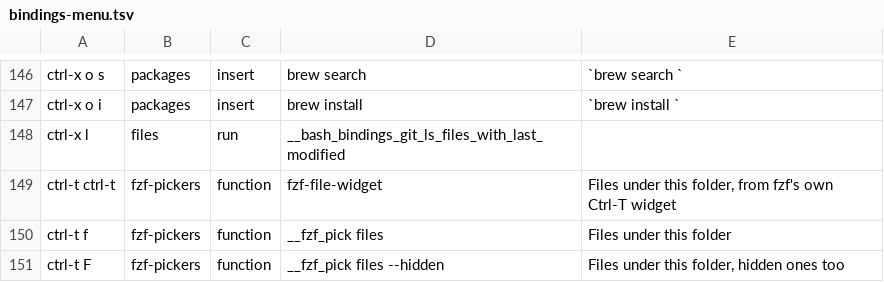
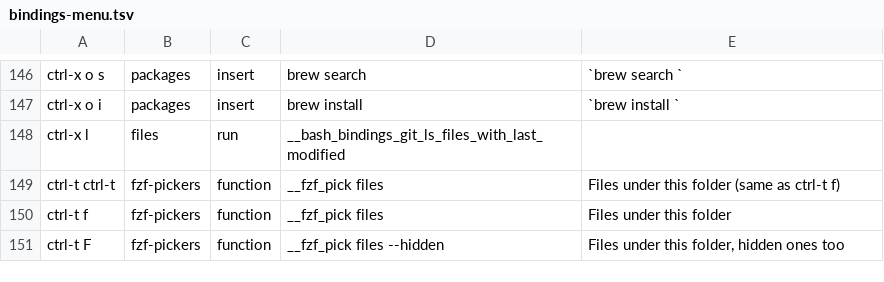
Before and after one commit to webdavis/dotfiles, a TSV file: dot_config/chord/bindings-menu.tsv, drawn as a sheet; only a part is shown, gaps mark what is left out.

Commit message:
feat(fzf-pickers): open the picked file in the editor with Ctrl-Enter
Ctrl-Enter (Ghostty sends it as Alt-Enter, which fzf can bind) submits the editor command as if typed, so bash records it and redraws the prompt. Enter still puts the command on the prompt. The command reads like a typed one: the bare editor name and paths relative to the current folder, with ./ in front of names starting with - or +. Ctrl-T Ctrl-T now opens the same picker as Ctrl-T F.

```diff
--- a/dot_config/chord/bindings-menu.tsv
+++ b/dot_config/chord/bindings-menu.tsv
@@ -148,3 +148,3 @@ ctrl-x o i	packages	insert	brew install	`brew install `
 ctrl-x l	files	run	__bash_bindings_git_ls_files_with_last_modified	
-ctrl-t ctrl-t	fzf-pickers	function	fzf-file-widget	Files under this folder, from fzf's own Ctrl-T widget
+ctrl-t ctrl-t	fzf-pickers	function	__fzf_pick files	Files under this folder (same as ctrl-t f)
 ctrl-t f	fzf-pickers	function	__fzf_pick files	Files under this folder
```
Also changed, not shown: 8 other files.
